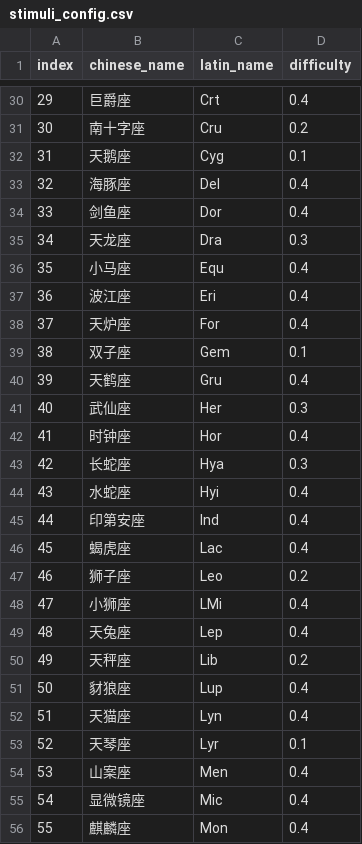
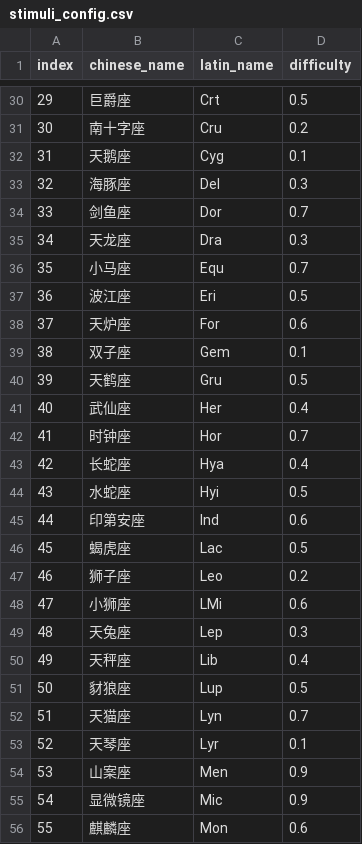
Before and after one commit to W-Liebknecht/Guess_Constellations, a CSV file: stimuli_config.csv, drawn as a sheet; only a part is shown, gaps mark what is left out; the diff covers the shown part only.

Commit message:
Mapping difficulty

```diff
--- a/stimuli_config.csv
+++ b/stimuli_config.csv
@@ -30,27 +30,27 @@ index,chinese_name,latin_name,difficulty
-29,巨爵座,Crt,0.4
+29,巨爵座,Crt,0.5
 30,南十字座,Cru,0.2
 31,天鹅座,Cyg,0.1
-32,海豚座,Del,0.4
-33,剑鱼座,Dor,0.4
+32,海豚座,Del,0.3
+33,剑鱼座,Dor,0.7
 34,天龙座,Dra,0.3
-35,小马座,Equ,0.4
-36,波江座,Eri,0.4
-37,天炉座,For,0.4
+35,小马座,Equ,0.7
+36,波江座,Eri,0.5
+37,天炉座,For,0.6
 38,双子座,Gem,0.1
-39,天鹤座,Gru,0.4
-40,武仙座,Her,0.3
-41,时钟座,Hor,0.4
-42,长蛇座,Hya,0.3
-43,水蛇座,Hyi,0.4
-44,印第安座,Ind,0.4
-45,蝎虎座,Lac,0.4
+39,天鹤座,Gru,0.5
+40,武仙座,Her,0.4
+41,时钟座,Hor,0.7
+42,长蛇座,Hya,0.4
+43,水蛇座,Hyi,0.5
+44,印第安座,Ind,0.6
+45,蝎虎座,Lac,0.5
 46,狮子座,Leo,0.2
-47,小狮座,LMi,0.4
-48,天兔座,Lep,0.4
-49,天秤座,Lib,0.2
-50,豺狼座,Lup,0.4
-51,天猫座,Lyn,0.4
+47,小狮座,LMi,0.6
+48,天兔座,Lep,0.3
+49,天秤座,Lib,0.4
+50,豺狼座,Lup,0.5
+51,天猫座,Lyn,0.7
 52,天琴座,Lyr,0.1
-53,山案座,Men,0.4
-54,显微镜座,Mic,0.4
-55,麒麟座,Mon,0.4
+53,山案座,Men,0.9
+54,显微镜座,Mic,0.9
+55,麒麟座,Mon,0.6
```
Also changed, not shown: 44 edited cells elsewhere in this file, 2 other files.
